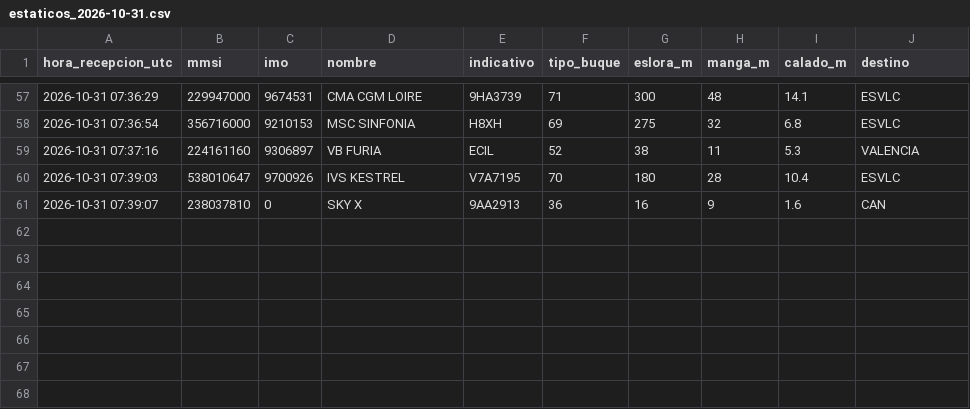
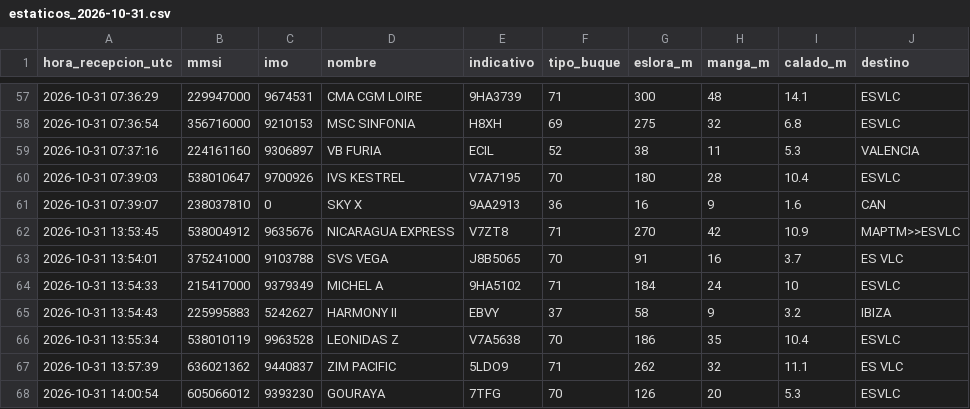
Before and after one commit to prepuccio67/ais-valencia-tfg, a CSV file: datos/estaticos_2026-10-31.csv, drawn as a sheet; only a part is shown, gaps mark what is left out; the diff names each change by its address in the sheet, - before the commit and + after, or states it on an @@ line.

```diff
--- a/datos/estaticos_2026-10-31.csv
+++ b/datos/estaticos_2026-10-31.csv
+row 62: 2026-10-31 13:53:45 | 538004912 | 9635676 | NICARAGUA EXPRESS | V7ZT8 | 71 | 270 | 42 | 10.9 | MAPTM>>ESVLC
+row 63: 2026-10-31 13:54:01 | 375241000 | 9103788 | SVS VEGA | J8B5065 | 70 | 91 | 16 | 3.7 | ES VLC
+row 64: 2026-10-31 13:54:33 | 215417000 | 9379349 | MICHEL A | 9HA5102 | 71 | 184 | 24 | 10 | ESVLC
+row 65: 2026-10-31 13:54:43 | 225995883 | 5242627 | HARMONY II | EBVY | 37 | 58 | 9 | 3.2 | IBIZA
+row 66: 2026-10-31 13:55:34 | 538010119 | 9963528 | LEONIDAS Z | V7A5638 | 70 | 186 | 35 | 10.4 | ESVLC
+row 67: 2026-10-31 13:57:39 | 636021362 | 9440837 | ZIM PACIFIC | 5LDO9 | 71 | 262 | 32 | 11.1 | ES VLC
+row 68: 2026-10-31 14:00:54 | 605066012 | 9393230 | GOURAYA | 7TFG | 70 | 126 | 20 | 5.3 | ESVLC
```
Also changed, not shown: salidas/cobertura.csv, salidas/escalas.csv, 3 other files.
